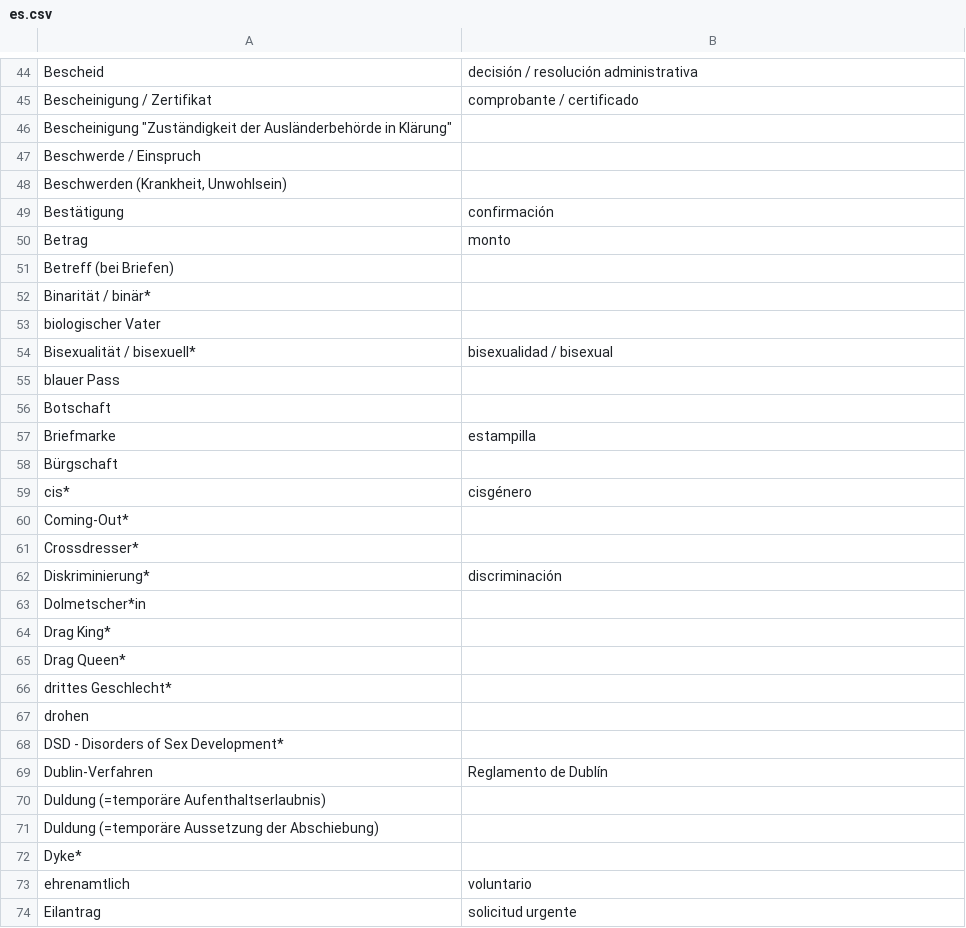
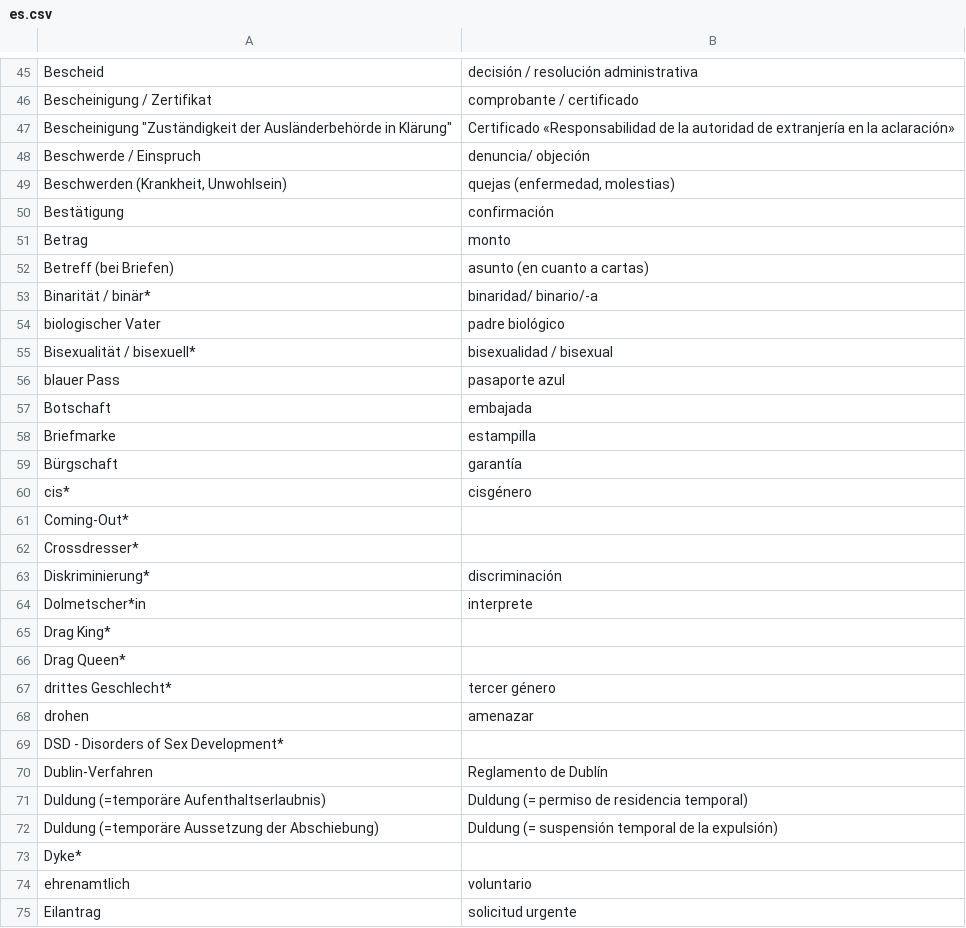
Before and after one commit to kub-berlin/glossar, a CSV file: data/es.csv, drawn as a sheet; only a part is shown, gaps mark what is left out; the diff covers the shown part only.

```diff
--- a/data/es.csv
+++ b/data/es.csv
@@ -45,15 +46,15 @@
 "Bescheinigung / Zertifikat","comprobante / certificado"
-"Bescheinigung ""Zuständigkeit der Ausländerbehörde in Klärung""",""
-"Beschwerde / Einspruch",""
-"Beschwerden (Krankheit, Unwohlsein)",""
+"Bescheinigung ""Zuständigkeit der Ausländerbehörde in Klärung""","Certificado «Responsabilidad de la autoridad de extranjería en la aclaración»"
+"Beschwerde / Einspruch","denuncia/ objeción"
+"Beschwerden (Krankheit, Unwohlsein)","quejas (enfermedad, molestias)"
 "Bestätigung","confirmación"
 "Betrag","monto"
-"Betreff (bei Briefen)",""
-"Binarität / binär*",""
-"biologischer Vater",""
+"Betreff (bei Briefen)","asunto (en cuanto a cartas)"
+"Binarität / binär*","binaridad/ binario/-a"
+"biologischer Vater","padre biológico"
 "Bisexualität / bisexuell*","bisexualidad / bisexual"
-"blauer Pass",""
-"Botschaft",""
+"blauer Pass","pasaporte azul"
+"Botschaft","embajada"
 "Briefmarke","estampilla"
-"Bürgschaft",""
+"Bürgschaft","garantía"
 "cis*","cisgénero"
@@ -62,11 +63,11 @@
 "Diskriminierung*","discriminación"
-"Dolmetscher*in",""
+"Dolmetscher*in","interprete"
 "Drag King*",""
 "Drag Queen*",""
-"drittes Geschlecht*",""
-"drohen",""
+"drittes Geschlecht*","tercer género"
+"drohen","amenazar"
 "DSD - Disorders of Sex Development*",""
 "Dublin-Verfahren","Reglamento de Dublín"
-"Duldung (=temporäre Aufenthaltserlaubnis)",""
-"Duldung (=temporäre Aussetzung der Abschiebung)",""
+"Duldung (=temporäre Aufenthaltserlaubnis)","Duldung (= permiso de residencia temporal)"
+"Duldung (=temporäre Aussetzung der Abschiebung)","Duldung (= suspensión temporal de la expulsión)"
 "Dyke*",""
```
Also changed, not shown: 7 added rows and 112 edited cells elsewhere in this file, data/ar.csv, data/en.csv, 7 other files.
